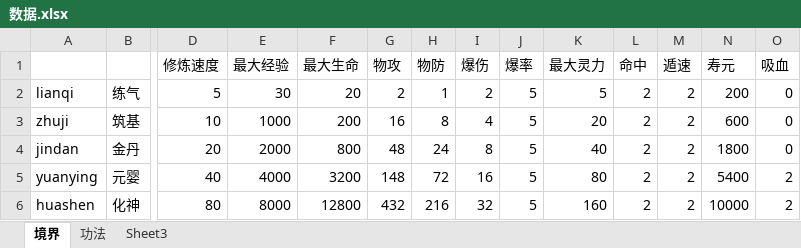
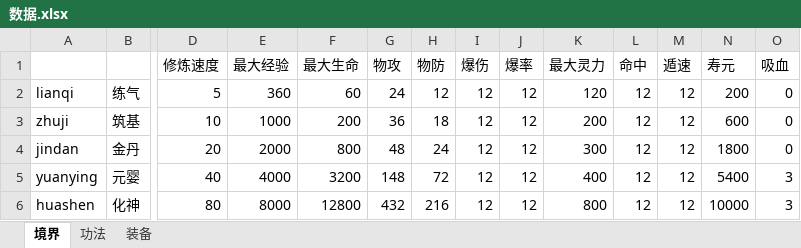
Before and after one commit to huase123/xiuxianzhilu, an Excel workbook: gamedata/数据.xlsx, sheet 境界, drawn as a sheet; only a part is shown, gaps mark what is left out; values as stored, in another font and other column widths than the file's, no borders; the diff names each change by its address in the sheet, - before the commit and + after, or states it on an @@ line.

```diff
--- a/gamedata/数据.xlsx (sheet 境界)
+++ b/gamedata/数据.xlsx (sheet 境界)
-sheet tab: Sheet3
+sheet tab: 装备
-E2 (最大经验): 30
+E2 (最大经验): 360
-F2 (最大生命): 20
+F2 (最大生命): 60
-G2 (物攻): 2
+G2 (物攻): 24
-H2 (物防): 1
+H2 (物防): 12
-I2 (爆伤): 2
+I2 (爆伤): 12
-J2:J6 (爆率): 5
+J2:J6 (爆率): 12
-K2 (最大灵力): 5
+K2 (最大灵力): 120
-L2:L6 (命中): 2
+L2:L6 (命中): 12
-M2:M6 (遁速): 2
+M2:M6 (遁速): 12
-G3 (物攻): 16
+G3 (物攻): 36
-H3 (物防): 8
+H3 (物防): 18
-I3 (爆伤): 4
+I3 (爆伤): 12
-K3 (最大灵力): 20
+K3 (最大灵力): 200
-I4 (爆伤): 8
+I4 (爆伤): 12
-K4 (最大灵力): 40
+K4 (最大灵力): 300
-I5 (爆伤): 16
+I5 (爆伤): 12
-K5 (最大灵力): 80
+K5 (最大灵力): 400
-O5:O6 (吸血): 2
+O5:O6 (吸血): 3
-I6 (爆伤): 32
+I6 (爆伤): 12
-K6 (最大灵力): 160
+K6 (最大灵力): 800
```
Also changed, not shown: sheet 装备, 38 other files.
